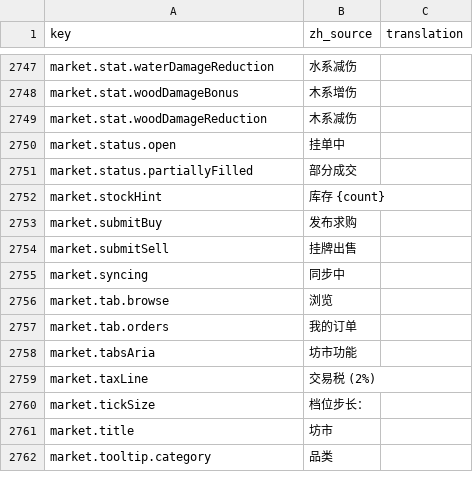
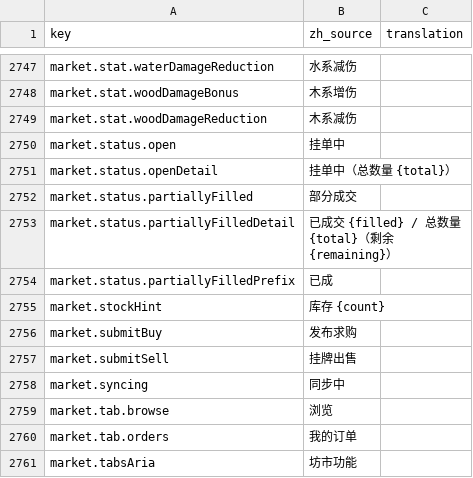
Before and after one commit to fruktoguo/daohua, a CSV file: frontend/public/locales/template.csv, drawn as a sheet; only a part is shown, gaps mark what is left out; the shorter side is filled out with more unchanged rows.

Commit message:
feat(market): 坊市我的订单支持展示成交量与总挂单量进度

```diff
--- a/frontend/public/locales/template.csv
+++ b/frontend/public/locales/template.csv
@@ -2987,3 +2987,6 @@ market.stat.woodDamageReduction,"木系减伤",""
 market.status.open,"挂单中",""
+market.status.openDetail,"挂单中（总数量 {total}）",""
 market.status.partiallyFilled,"部分成交",""
+market.status.partiallyFilledDetail,"已成交 {filled} / 总数量 {total}（剩余 {remaining}）",""
+market.status.partiallyFilledPrefix,"已成 ",""
 market.stockHint,"库存 {count}",""
```
Also changed, not shown: 6 other files.
